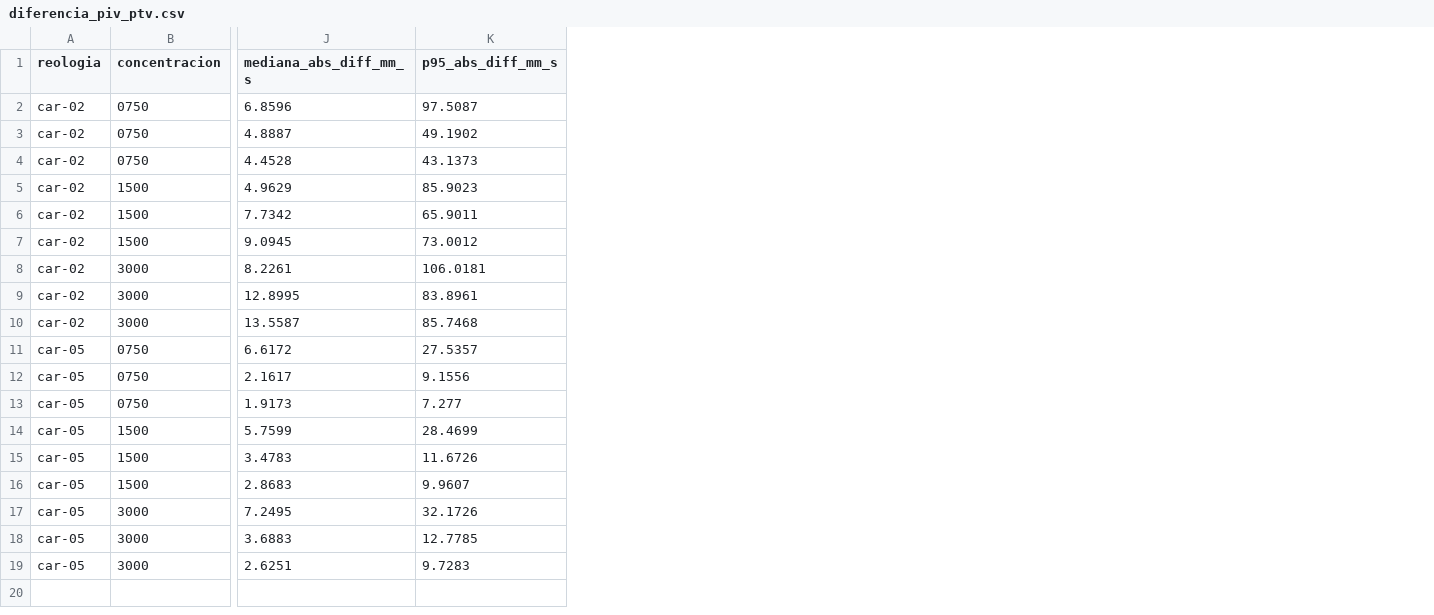
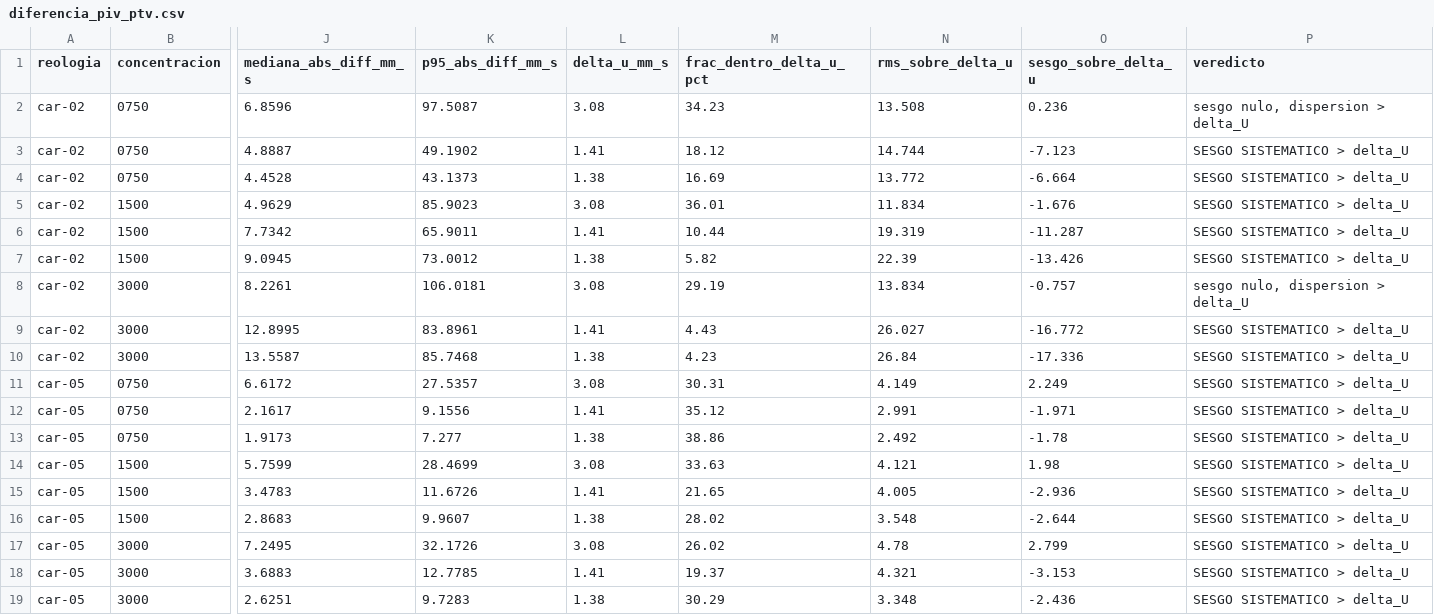
Before and after one commit to patricioamoreno/PIV_analisis_carbopol_fibers, a CSV file: Esp_PIV-PTV/Overlay/diferencia_piv_ptv.csv, drawn as a sheet; only a part is shown, gaps mark what is left out; the diff names each change by its address in the sheet, - before the commit and + after, or states it on an @@ line.

```diff
--- a/Esp_PIV-PTV/Overlay/diferencia_piv_ptv.csv
+++ b/Esp_PIV-PTV/Overlay/diferencia_piv_ptv.csv
+column L (delta_u_mm_s), rows 2-19: 3.08 | 1.41 | 1.38 | 3.08 | 1.41 | 1.38 | 3.08 | 1.41 | 1.38 | 3.08 | 1.41 | 1.38 | 3.08 | 1.41 | 1.38 | 3.08 | 1.41 | 1.38
+column M (frac_dentro_delta_u_pct), rows 2-19: 34.23 | 18.12 | 16.69 | 36.01 | 10.44 | 5.82 | 29.19 | 4.43 | 4.23 | 30.31 | 35.12 | 38.86 | 33.63 | 21.65 | 28.02 | 26.02 | 19.37 | 30.29
+column N (rms_sobre_delta_u), rows 2-19: 13.508 | 14.744 | 13.772 | 11.834 | 19.319 | 22.39 | 13.834 | 26.027 | 26.84 | 4.149 | 2.991 | 2.492 | 4.121 | 4.005 | 3.548 | 4.78 | 4.321 | 3.348
+column O (sesgo_sobre_delta_u), rows 2-19: 0.236 | -7.123 | -6.664 | -1.676 | -11.287 | -13.426 | -0.757 | -16.772 | -17.336 | 2.249 | -1.971 | -1.78 | 1.98 | -2.936 | -2.644 | 2.799 | -3.153 | -2.436
+column P (veredicto), rows 2-19: sesgo nulo, dispersion > delta_U | SESGO SISTEMATICO > delta_U | SESGO SISTEMATICO > delta_U | SESGO SISTEMATICO > delta_U | SESGO SISTEMATICO > delta_U | SESGO SISTEMATICO > delta_U | sesgo nulo, dispersion > delta_U | SESGO SISTEMATICO > delta_U | SESGO SISTEMATICO > delta_U | SESGO SISTEMATICO > delta_U | SESGO SISTEMATICO > delta_U | SESGO SISTEMATICO > delta_U | SESGO SISTEMATICO > delta_U | SESGO SISTEMATICO > delta_U | SESGO SISTEMATICO > delta_U | SESGO SISTEMATICO > delta_U | SESGO SISTEMATICO > delta_U | SESGO SISTEMATICO > delta_U
```
Also changed, not shown: 49 other files.
